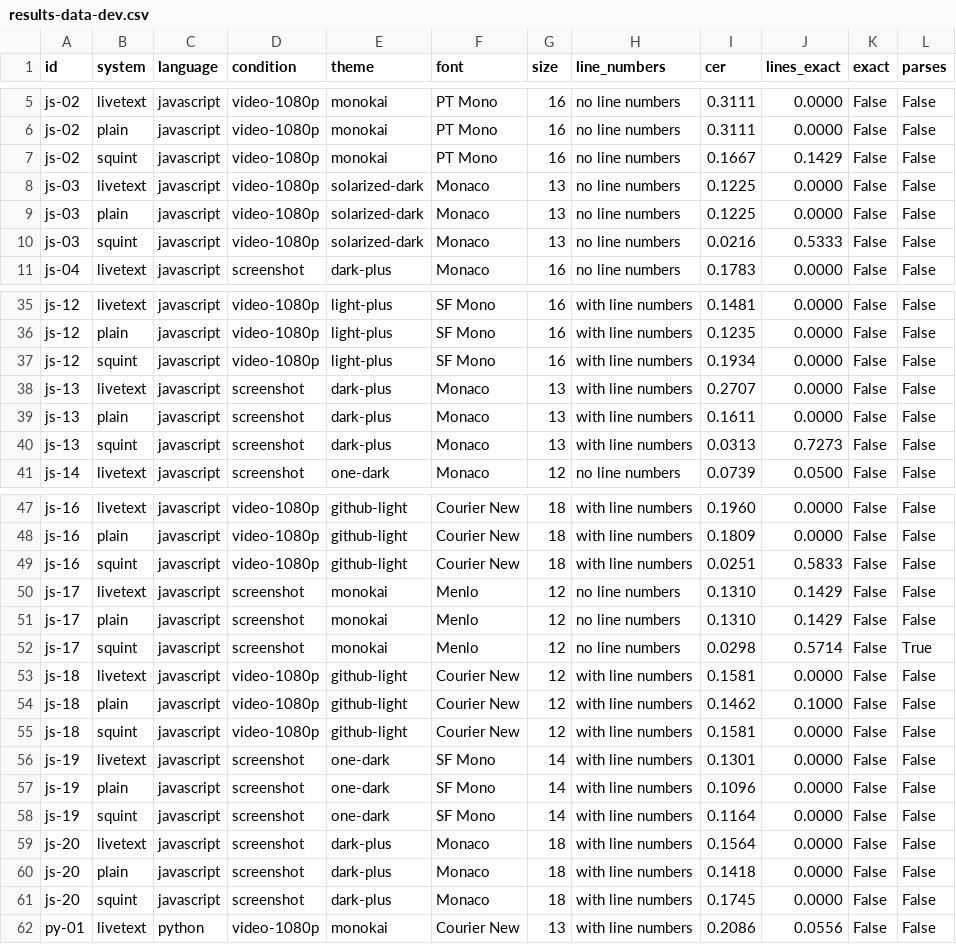
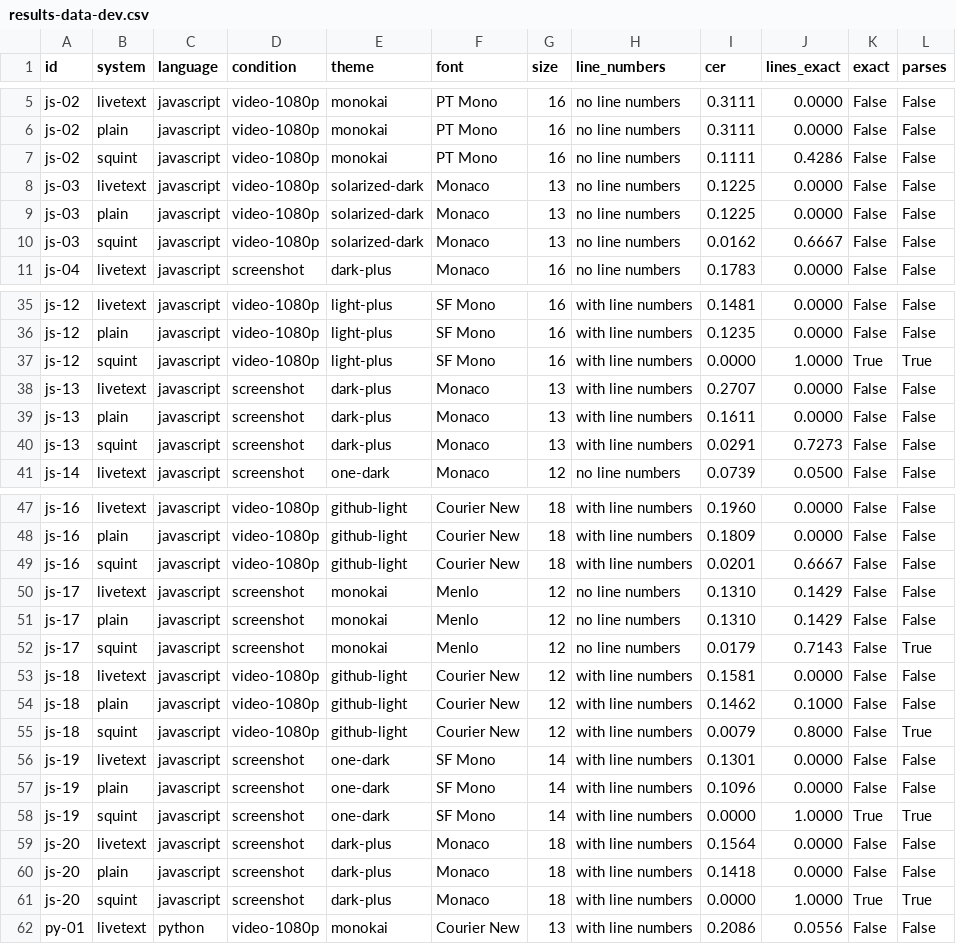
Before and after one commit to Dhruv-Sharma29/Squint, a CSV file: bench/results-data-dev.csv, drawn as a sheet; only a part is shown, gaps mark what is left out; the diff covers the shown part only.

Commit message:
Add a fresh held-out set and record final benchmark results

```diff
--- a/bench/results-data-dev.csv
+++ b/bench/results-data-dev.csv
@@ -6,6 +6,6 @@ js-02,livetext,javascript,video-1080p,monokai,PT Mono,16,no line numbers,0.3111,
 js-02,plain,javascript,video-1080p,monokai,PT Mono,16,no line numbers,0.3111,0.0000,False,False
-js-02,squint,javascript,video-1080p,monokai,PT Mono,16,no line numbers,0.1667,0.1429,False,False
+js-02,squint,javascript,video-1080p,monokai,PT Mono,16,no line numbers,0.1111,0.4286,False,False
 js-03,livetext,javascript,video-1080p,solarized-dark,Monaco,13,no line numbers,0.1225,0.0000,False,False
 js-03,plain,javascript,video-1080p,solarized-dark,Monaco,13,no line numbers,0.1225,0.0000,False,False
-js-03,squint,javascript,video-1080p,solarized-dark,Monaco,13,no line numbers,0.0216,0.5333,False,False
+js-03,squint,javascript,video-1080p,solarized-dark,Monaco,13,no line numbers,0.0162,0.6667,False,False
 js-04,livetext,javascript,screenshot,dark-plus,Monaco,16,no line numbers,0.1783,0.0000,False,False
@@ -36,6 +36,6 @@ js-12,livetext,javascript,video-1080p,light-plus,SF Mono,16,with line numbers,0.
 js-12,plain,javascript,video-1080p,light-plus,SF Mono,16,with line numbers,0.1235,0.0000,False,False
-js-12,squint,javascript,video-1080p,light-plus,SF Mono,16,with line numbers,0.1934,0.0000,False,False
+js-12,squint,javascript,video-1080p,light-plus,SF Mono,16,with line numbers,0.0000,1.0000,True,True
 js-13,livetext,javascript,screenshot,dark-plus,Monaco,13,with line numbers,0.2707,0.0000,False,False
 js-13,plain,javascript,screenshot,dark-plus,Monaco,13,with line numbers,0.1611,0.0000,False,False
-js-13,squint,javascript,screenshot,dark-plus,Monaco,13,with line numbers,0.0313,0.7273,False,False
+js-13,squint,javascript,screenshot,dark-plus,Monaco,13,with line numbers,0.0291,0.7273,False,False
 js-14,livetext,javascript,screenshot,one-dark,Monaco,12,no line numbers,0.0739,0.0500,False,False
@@ -48,15 +48,15 @@ js-16,livetext,javascript,video-1080p,github-light,Courier New,18,with line numb
 js-16,plain,javascript,video-1080p,github-light,Courier New,18,with line numbers,0.1809,0.0000,False,False
-js-16,squint,javascript,video-1080p,github-light,Courier New,18,with line numbers,0.0251,0.5833,False,False
+js-16,squint,javascript,video-1080p,github-light,Courier New,18,with line numbers,0.0201,0.6667,False,False
 js-17,livetext,javascript,screenshot,monokai,Menlo,12,no line numbers,0.1310,0.1429,False,False
 js-17,plain,javascript,screenshot,monokai,Menlo,12,no line numbers,0.1310,0.1429,False,False
-js-17,squint,javascript,screenshot,monokai,Menlo,12,no line numbers,0.0298,0.5714,False,True
+js-17,squint,javascript,screenshot,monokai,Menlo,12,no line numbers,0.0179,0.7143,False,True
 js-18,livetext,javascript,video-1080p,github-light,Courier New,12,with line numbers,0.1581,0.0000,False,False
 js-18,plain,javascript,video-1080p,github-light,Courier New,12,with line numbers,0.1462,0.1000,False,False
-js-18,squint,javascript,video-1080p,github-light,Courier New,12,with line numbers,0.1581,0.0000,False,False
+js-18,squint,javascript,video-1080p,github-light,Courier New,12,with line numbers,0.0079,0.8000,False,True
 js-19,livetext,javascript,screenshot,one-dark,SF Mono,14,with line numbers,0.1301,0.0000,False,False
 js-19,plain,javascript,screenshot,one-dark,SF Mono,14,with line numbers,0.1096,0.0000,False,False
-js-19,squint,javascript,screenshot,one-dark,SF Mono,14,with line numbers,0.1164,0.0000,False,False
+js-19,squint,javascript,screenshot,one-dark,SF Mono,14,with line numbers,0.0000,1.0000,True,True
 js-20,livetext,javascript,screenshot,dark-plus,Monaco,18,with line numbers,0.1564,0.0000,False,False
 js-20,plain,javascript,screenshot,dark-plus,Monaco,18,with line numbers,0.1418,0.0000,False,False
-js-20,squint,javascript,screenshot,dark-plus,Monaco,18,with line numbers,0.1745,0.0000,False,False
+js-20,squint,javascript,screenshot,dark-plus,Monaco,18,with line numbers,0.0000,1.0000,True,True
 py-01,livetext,python,video-1080p,monokai,Courier New,13,with line numbers,0.2086,0.0556,False,False
```
Also changed, not shown: 7 edited cells elsewhere in this file, bench/results-data-novel.csv, bench/results-data.csv, 3 other files.
